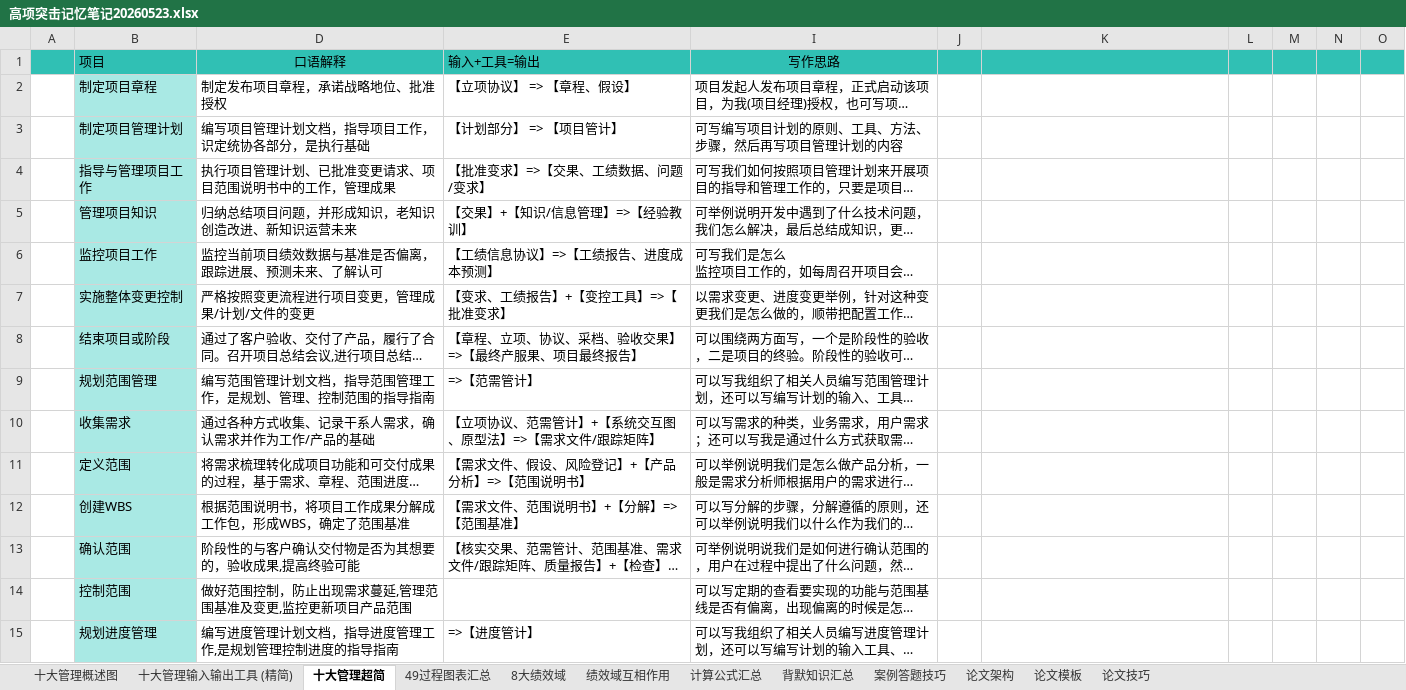
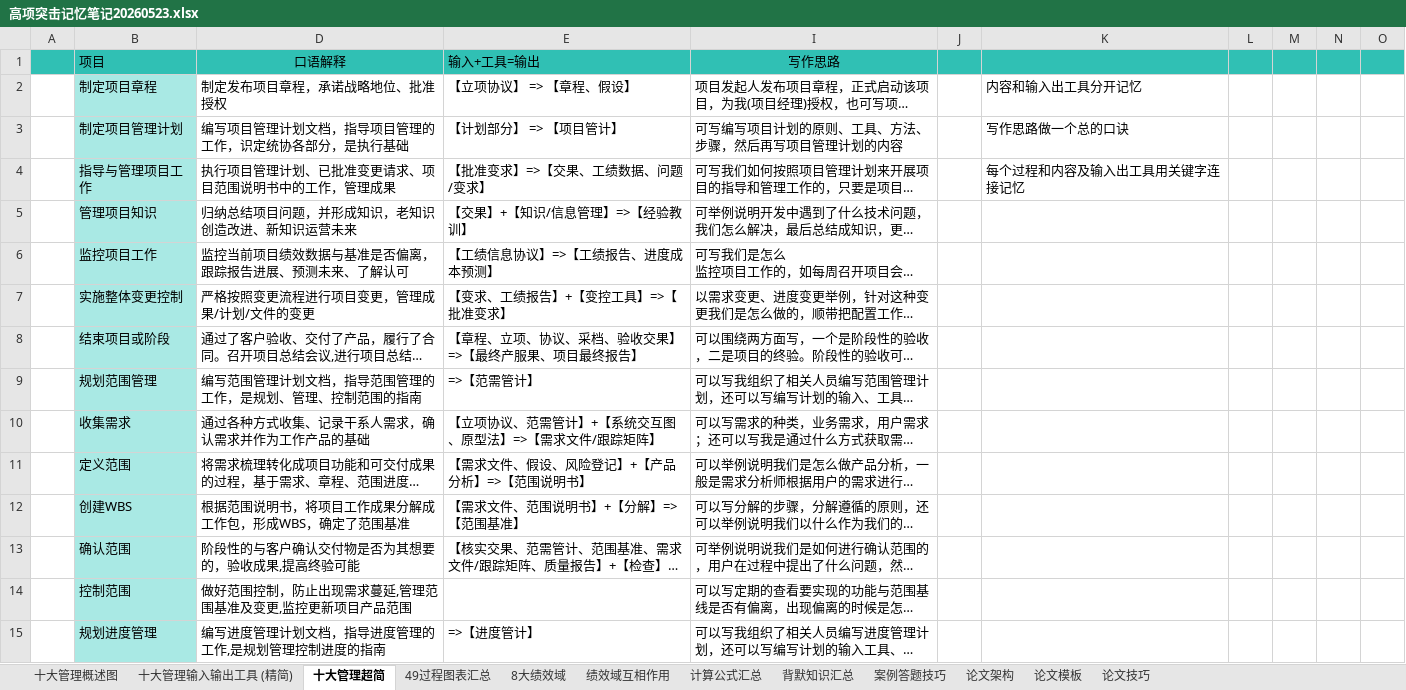
Before and after one commit to shuqingle/04_EXAM, an Excel workbook: 高项突击记忆笔记20260523.xlsx, sheet 十大管理超简, drawn as a sheet; only a part is shown; long unchanged cells end in …; values as stored, in another font and other column widths than the file's, no borders; the diff covers the shown part only; the diff names each change by its address in the sheet, - before the commit and + after, or states it on an @@ line.

Commit message:
3213213213

```diff
--- a/高项突击记忆笔记20260523.xlsx (sheet 十大管理超简)
+++ b/高项突击记忆笔记20260523.xlsx (sheet 十大管理超简)
-K2: (empty)
+K2: 内容和输入出工具分开记忆
-D3 (口语解释): 编写项目管理计划文档，指导项目工作，识定统协各部分，是执行基础
+D3 (口语解释): 编写项目管理计划文档，指导项目管理的工作，识定统协各部分，是执行基础
-K3: (empty)
+K3: 写作思路做一个总的口诀
-K4: (empty)
+K4: 每个过程和内容及输入出工具用关键字连接记忆
-D6 (口语解释): 监控当前项目绩效数据与基准是否偏离，跟踪进展、预测未来、了解认可
+D6 (口语解释): 监控当前项目绩效数据与基准是否偏离，跟踪报告进展、预测未来、了解认可
-D9 (口语解释): 编写范围管理计划文档，指导范围管理工作，是规划、管理、控制范围的指导指南
+D9 (口语解释): 编写范围管理计划文档，指导范围管理的工作，是规划、管理、控制范围的指南
-D10 (口语解释): 通过各种方式收集、记录干系人需求，确认需求并作为工作/产品的基础
+D10 (口语解释): 通过各种方式收集、记录干系人需求，确认需求并作为工作产品的基础
-D15 (口语解释): 编写进度管理计划文档，指导进度管理工作,是规划管理控制进度的指导指南
+D15 (口语解释): 编写进度管理计划文档，指导进度管理的工作,是规划管理控制进度的指南
```
Also changed, not shown: 18 edited cells and cell formats elsewhere in this sheet, hidden cells, charts or pictures.
